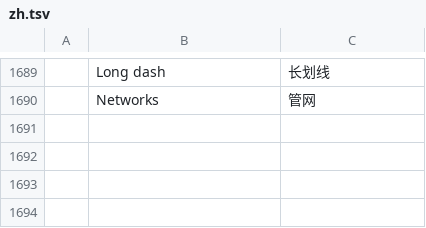
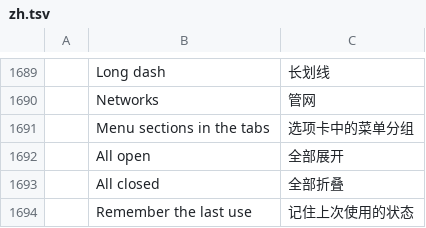
Before and after one commit to Dievartis/cadcraft, a TSV file: crates/ui-egui/src/i18n/zh.tsv, drawn as a sheet; only a part is shown, gaps mark what is left out; the diff names each change by its address in the sheet, - before the commit and + after, or states it on an @@ line.

```diff
--- a/crates/ui-egui/src/i18n/zh.tsv
+++ b/crates/ui-egui/src/i18n/zh.tsv
+row 1691:  | Menu sections in the tabs | 选项卡中的菜单分组
+row 1692:  | All open | 全部展开
+row 1693:  | All closed | 全部折叠
+row 1694:  | Remember the last use | 记住上次使用的状态
```
Also changed, not shown: crates/ui-egui/src/i18n/fr.tsv, 8 other files.
